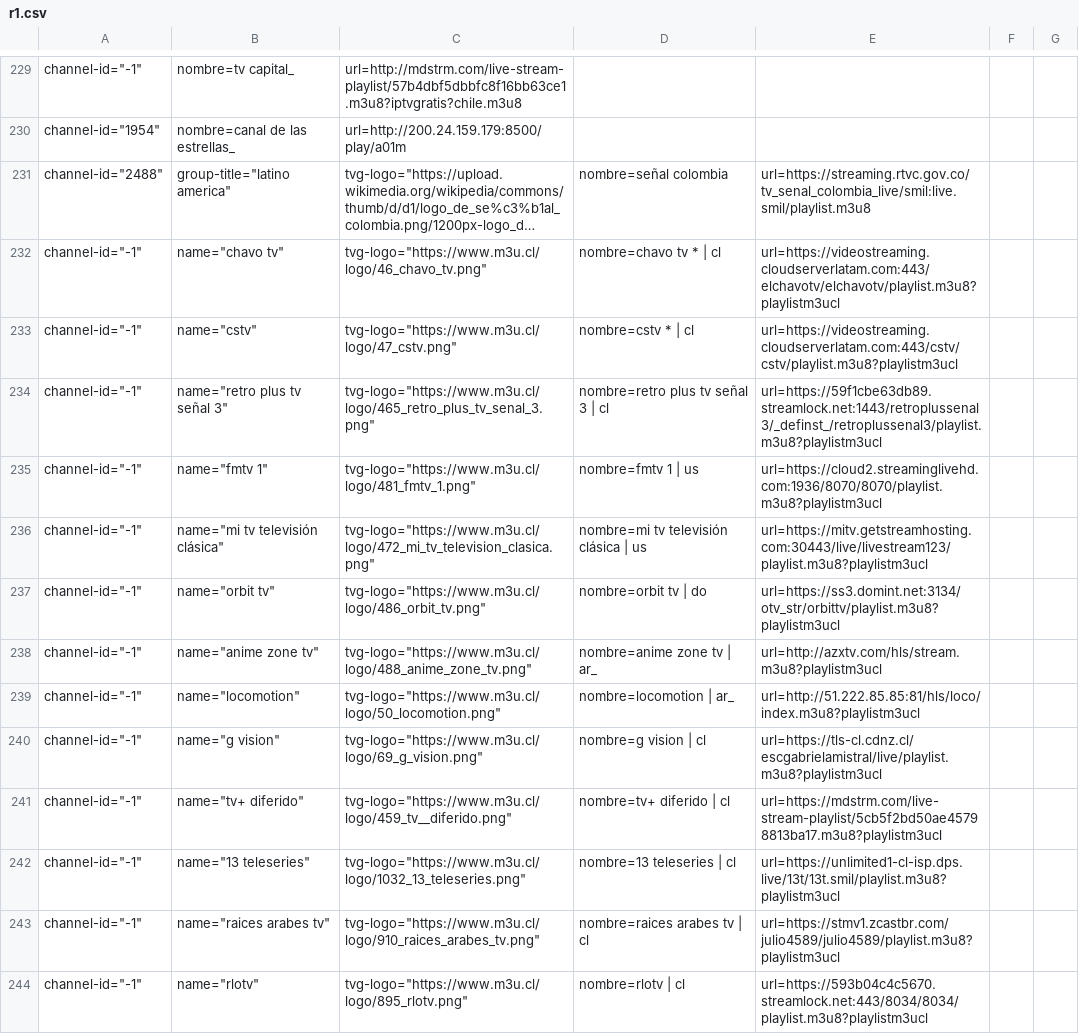
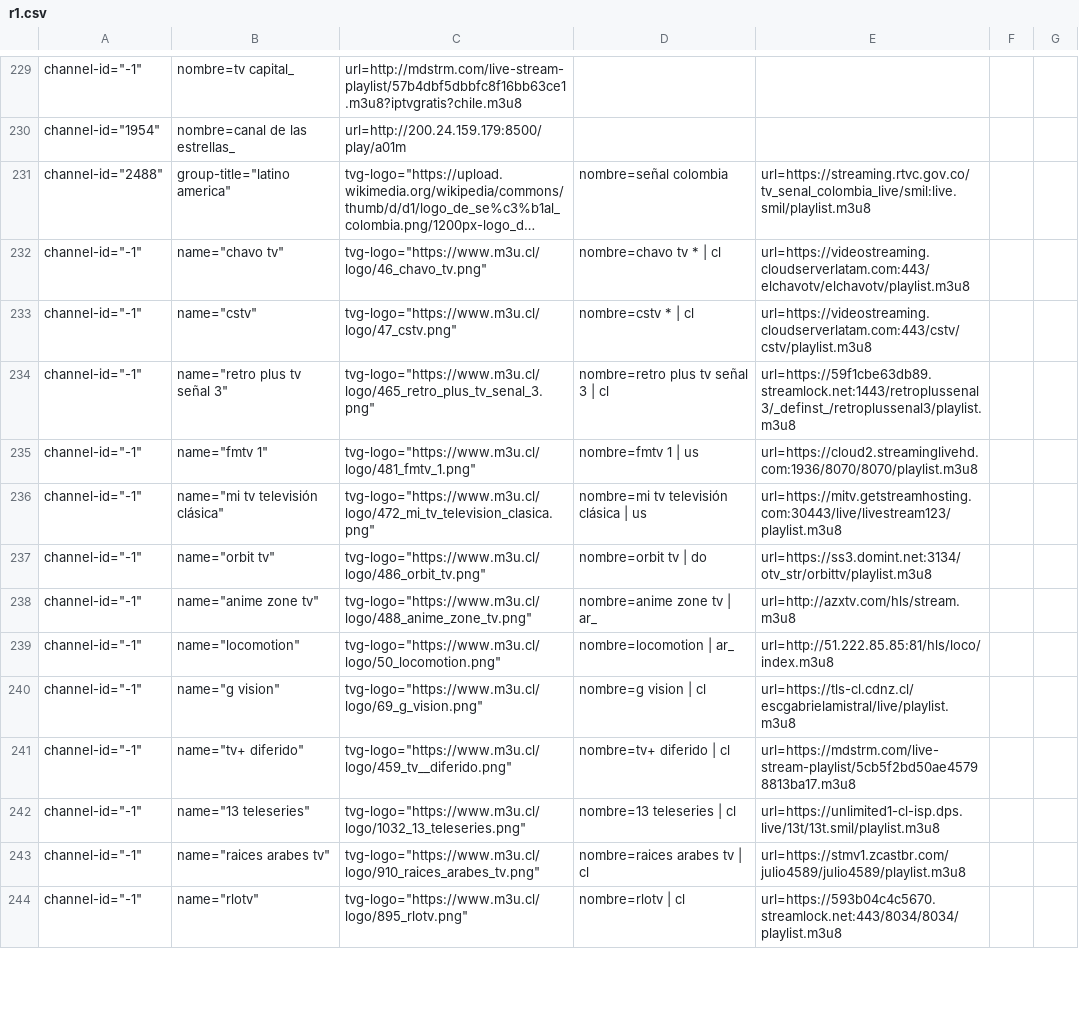
Before and after one commit to daedae2001/lnueva, a CSV file: r1.csv, drawn as a sheet; only a part is shown, gaps mark what is left out; long unchanged cells end in …; the diff covers the shown part only; the diff names each change by its address in the sheet, - before the commit and + after, or states it on an @@ line.

```diff
--- a/r1.csv
+++ b/r1.csv
-E232: url=https://videostreaming.cloudserverlatam.com:443/elchavotv/elchavotv/playlist.m3u8?playlistm3ucl
+E232: url=https://videostreaming.cloudserverlatam.com:443/elchavotv/elchavotv/playlist.m3u8
-E233: url=https://videostreaming.cloudserverlatam.com:443/cstv/cstv/playlist.m3u8?playlistm3ucl
+E233: url=https://videostreaming.cloudserverlatam.com:443/cstv/cstv/playlist.m3u8
-E234: url=https://59f1cbe63db89.streamlock.net:1443/retroplussenal3/_definst_/retroplussenal3/playlist.m3u8?playlistm3ucl
+E234: url=https://59f1cbe63db89.streamlock.net:1443/retroplussenal3/_definst_/retroplussenal3/playlist.m3u8
-E235: url=https://cloud2.streaminglivehd.com:1936/8070/8070/playlist.m3u8?playlistm3ucl
+E235: url=https://cloud2.streaminglivehd.com:1936/8070/8070/playlist.m3u8
-E236: url=https://mitv.getstreamhosting.com:30443/live/livestream123/playlist.m3u8?playlistm3ucl
+E236: url=https://mitv.getstreamhosting.com:30443/live/livestream123/playlist.m3u8
-E237: url=https://ss3.domint.net:3134/otv_str/orbittv/playlist.m3u8?playlistm3ucl
+E237: url=https://ss3.domint.net:3134/otv_str/orbittv/playlist.m3u8
-E238: url=http://azxtv.com/hls/stream.m3u8?playlistm3ucl
+E238: url=http://azxtv.com/hls/stream.m3u8
-E239: url=http://51.222.85.85:81/hls/loco/index.m3u8?playlistm3ucl
+E239: url=http://51.222.85.85:81/hls/loco/index.m3u8
-E240: url=https://tls-cl.cdnz.cl/escgabrielamistral/live/playlist.m3u8?playlistm3ucl
+E240: url=https://tls-cl.cdnz.cl/escgabrielamistral/live/playlist.m3u8
-E241: url=https://mdstrm.com/live-stream-playlist/5cb5f2bd50ae45798813ba17.m3u8?playlistm3ucl
+E241: url=https://mdstrm.com/live-stream-playlist/5cb5f2bd50ae45798813ba17.m3u8
-E242: url=https://unlimited1-cl-isp.dps.live/13t/13t.smil/playlist.m3u8?playlistm3ucl
+E242: url=https://unlimited1-cl-isp.dps.live/13t/13t.smil/playlist.m3u8
-E243: url=https://stmv1.zcastbr.com/julio4589/julio4589/playlist.m3u8?playlistm3ucl
+E243: url=https://stmv1.zcastbr.com/julio4589/julio4589/playlist.m3u8
-E244: url=https://593b04c4c5670.streamlock.net:443/8034/8034/playlist.m3u8?playlistm3ucl
+E244: url=https://593b04c4c5670.streamlock.net:443/8034/8034/playlist.m3u8
```
Also changed, not shown: 14 edited cells elsewhere in this file, 9 other files.
